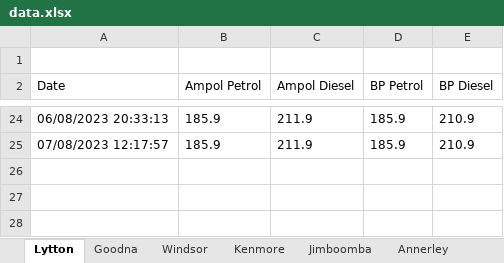
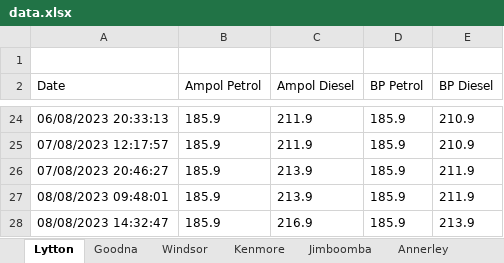
Before and after one commit to mhykolCS/Data-Scraper-For-PetrolSpy, an Excel workbook: data.xlsx, sheet Lytton, drawn as a sheet; only a part is shown, gaps mark what is left out; values as stored, in another font and other column widths than the file's, no borders; the diff names each change by its address in the sheet, - before the commit and + after, or states it on an @@ line.

```diff
--- a/data.xlsx (sheet Lytton)
+++ b/data.xlsx (sheet Lytton)
+row 26: 07/08/2023 20:46:27 | 185.9 | 213.9 | 185.9 | 211.9
+row 27: 08/08/2023 09:48:01 | 185.9 | 213.9 | 185.9 | 211.9
+row 28: 08/08/2023 14:32:47 | 185.9 | 216.9 | 185.9 | 213.9
```
Also changed, not shown: sheet Annerley, sheet Kenmore, sheet Jimboomba, sheet Goodna, sheet Windsor.
